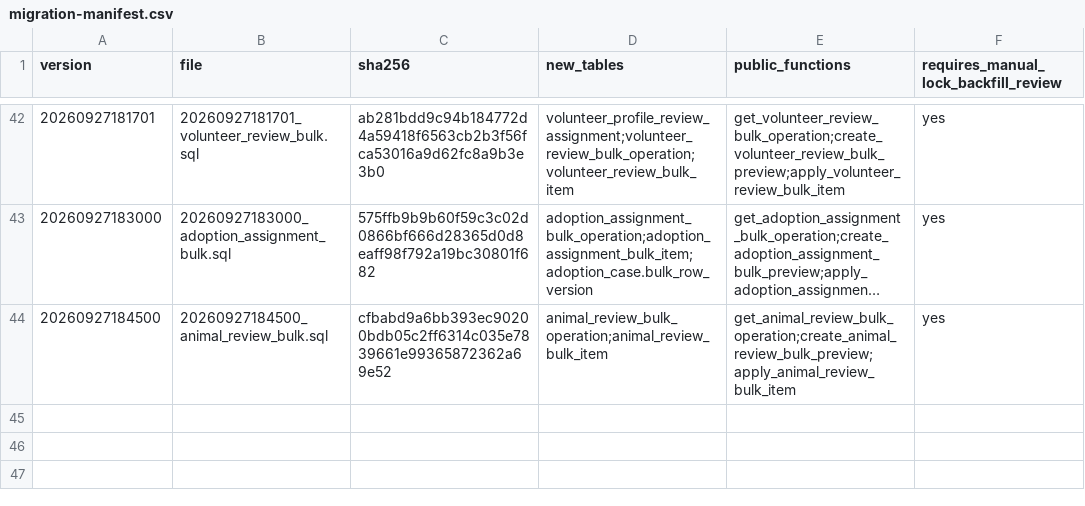
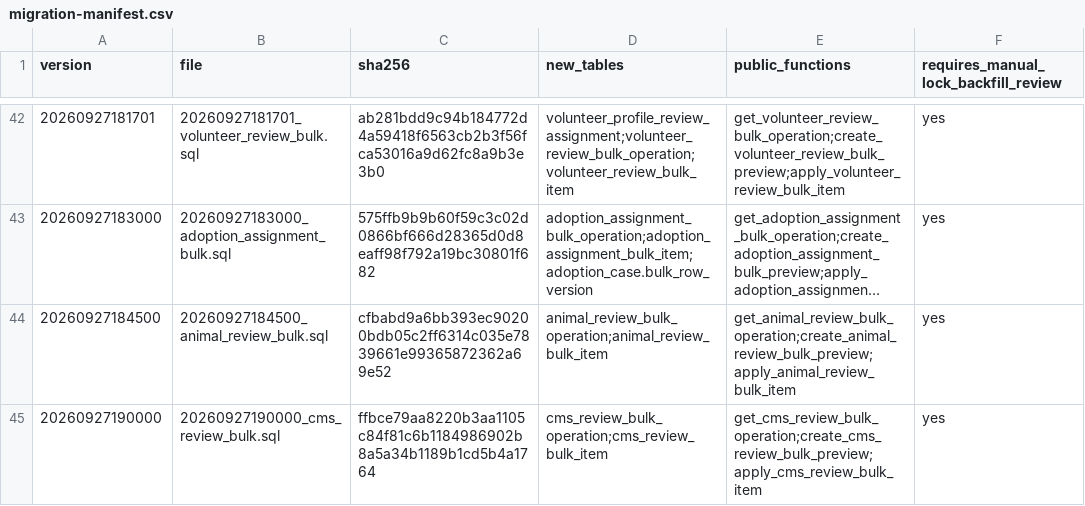
Before and after one commit to YNWAforever/hkscda, a CSV file: docs/evidence/audit-remediation-20260927/migration-manifest.csv, drawn as a sheet; only a part is shown, gaps mark what is left out; long unchanged cells end in ….

Commit message:
Add guarded CMS draft review bulk workflow

```diff
--- a/docs/evidence/audit-remediation-20260927/migration-manifest.csv
+++ b/docs/evidence/audit-remediation-20260927/migration-manifest.csv
@@ -44 +44,2 @@ version,file,sha256,new_tables,public_functions,requires_manual_lock_backfill_re
 20260927184500,20260927184500_animal_review_bulk.sql,cfbabd9a6bb393ec90200bdb05c2ff6314c035e7839661e99365872362a69e52,animal_review_bulk_operation;animal_review_bulk_item,get_animal_review_bulk_operation;create_animal_review_bulk_preview;apply_animal_review_bulk_item,yes
+20260927190000,20260927190000_cms_review_bulk.sql,ffbce79aa8220b3aa1105c84f81c6b1184986902b8a5a34b1189b1cd5b4a1764,cms_review_bulk_operation;cms_review_bulk_item,get_cms_review_bulk_operation;create_cms_review_bulk_preview;apply_cms_review_bulk_item,yes
```
Also changed, not shown: docs/evidence/audit-remediation-20260927/tracker.csv, 15 other files.
